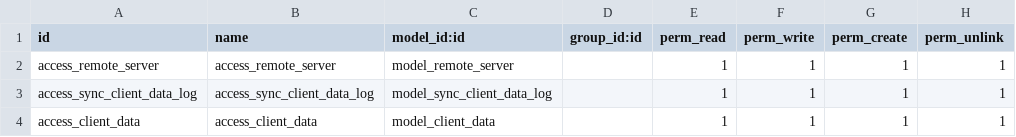
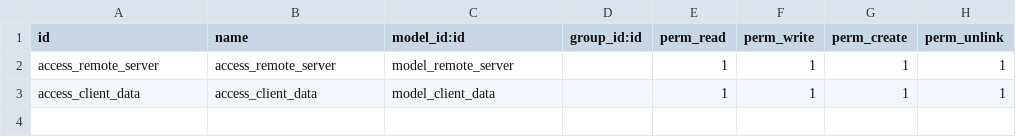
Before and after one commit to SerpentCS/applehr, a CSV file: sync_clients_data_master/security/ir.model.access.csv, drawn as a sheet.

```diff
--- a/sync_clients_data_master/security/ir.model.access.csv
+++ b/sync_clients_data_master/security/ir.model.access.csv
@@ -2,3 +2,2 @@ id,name,model_id:id,group_id:id,perm_read,perm_write,perm_create,perm_unlink
 access_remote_server,access_remote_server,model_remote_server,,1,1,1,1
-access_sync_client_data_log,access_sync_client_data_log,model_sync_client_data_log,,1,1,1,1
 access_client_data,access_client_data,model_client_data,,1,1,1,1
```
Also changed, not shown: 19 other files.
